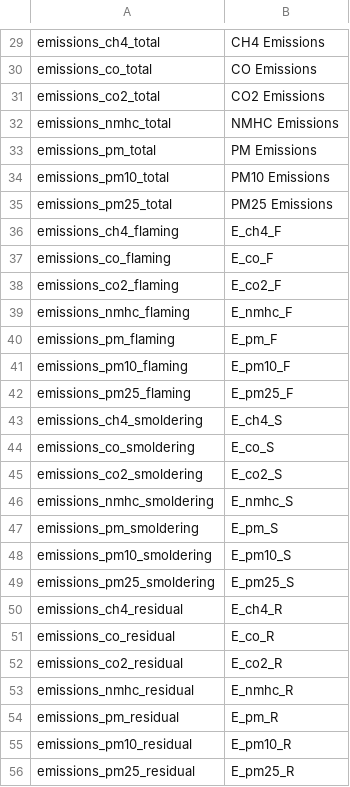
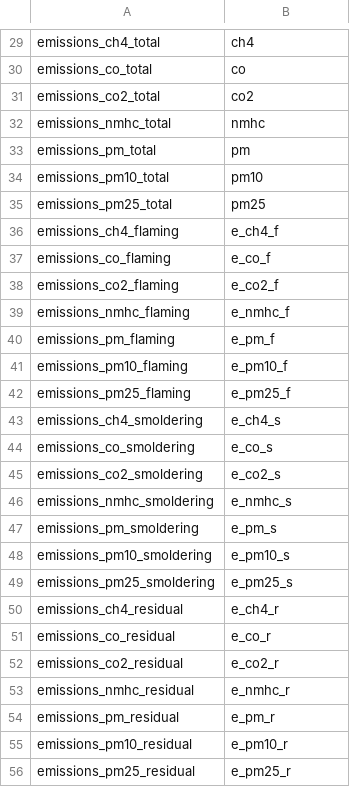
Before and after one commit to pnwairfire/fera-apps-consume, a CSV file: output_all.csv, drawn as a sheet; only a part is shown, gaps mark what is left out; the diff covers the shown part only; the diff names each change by its address in the sheet, - before the commit and + after, or states it on an @@ line.

```diff
--- a/output_all.csv
+++ b/output_all.csv
-B29: CH4 Emissions
+B29: ch4
-B30: CO Emissions
+B30: co
-B31: CO2 Emissions
+B31: co2
-B32: NMHC Emissions
+B32: nmhc
-B33: PM Emissions
+B33: pm
-B34: PM10 Emissions
+B34: pm10
-B35: PM25 Emissions
+B35: pm25
-B36: E_ch4_F
+B36: e_ch4_f
-B37: E_co_F
+B37: e_co_f
-B38: E_co2_F
+B38: e_co2_f
-B39: E_nmhc_F
+B39: e_nmhc_f
-B40: E_pm_F
+B40: e_pm_f
-B41: E_pm10_F
+B41: e_pm10_f
-B42: E_pm25_F
+B42: e_pm25_f
-B43: E_ch4_S
+B43: e_ch4_s
-B44: E_co_S
+B44: e_co_s
-B45: E_co2_S
+B45: e_co2_s
-B46: E_nmhc_S
+B46: e_nmhc_s
-B47: E_pm_S
+B47: e_pm_s
-B48: E_pm10_S
+B48: e_pm10_s
-B49: E_pm25_S
+B49: e_pm25_s
-B50: E_ch4_R
+B50: e_ch4_r
-B51: E_co_R
+B51: e_co_r
-B52: E_co2_R
+B52: e_co2_r
-B53: E_nmhc_R
+B53: e_nmhc_r
-B54: E_pm_R
+B54: e_pm_r
-B55: E_pm10_R
+B55: e_pm10_r
-B56: E_pm25_R
+B56: e_pm25_r
```
Also changed, not shown: 110 edited cells elsewhere in this file.
